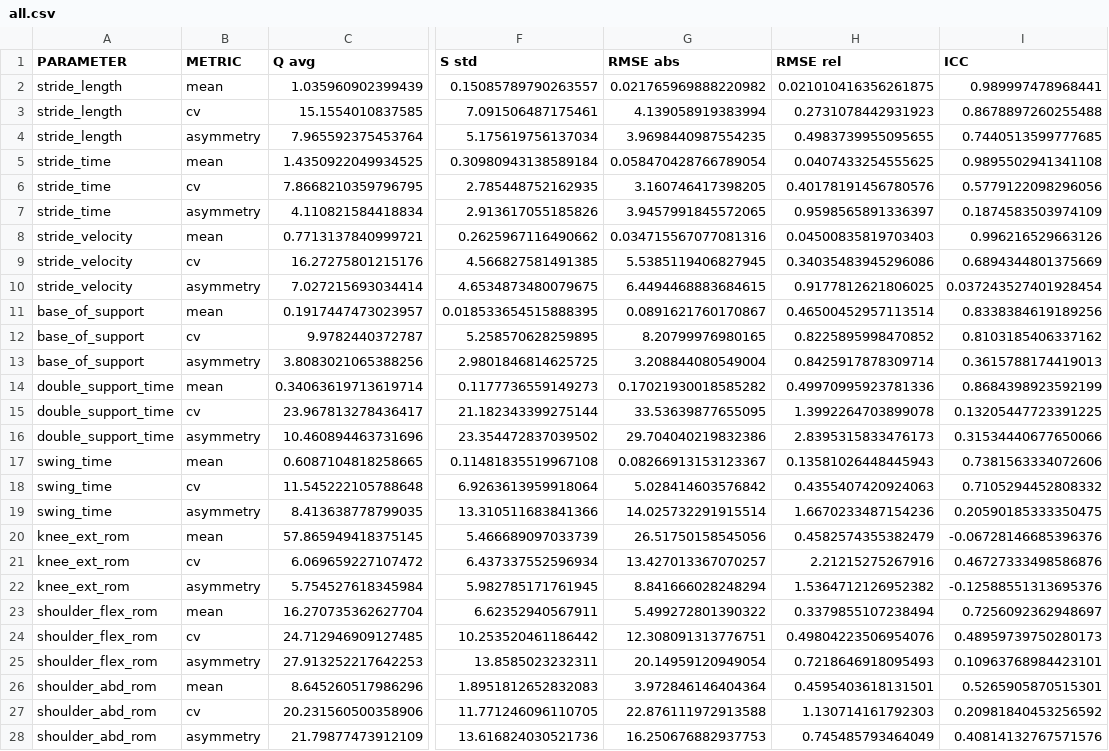
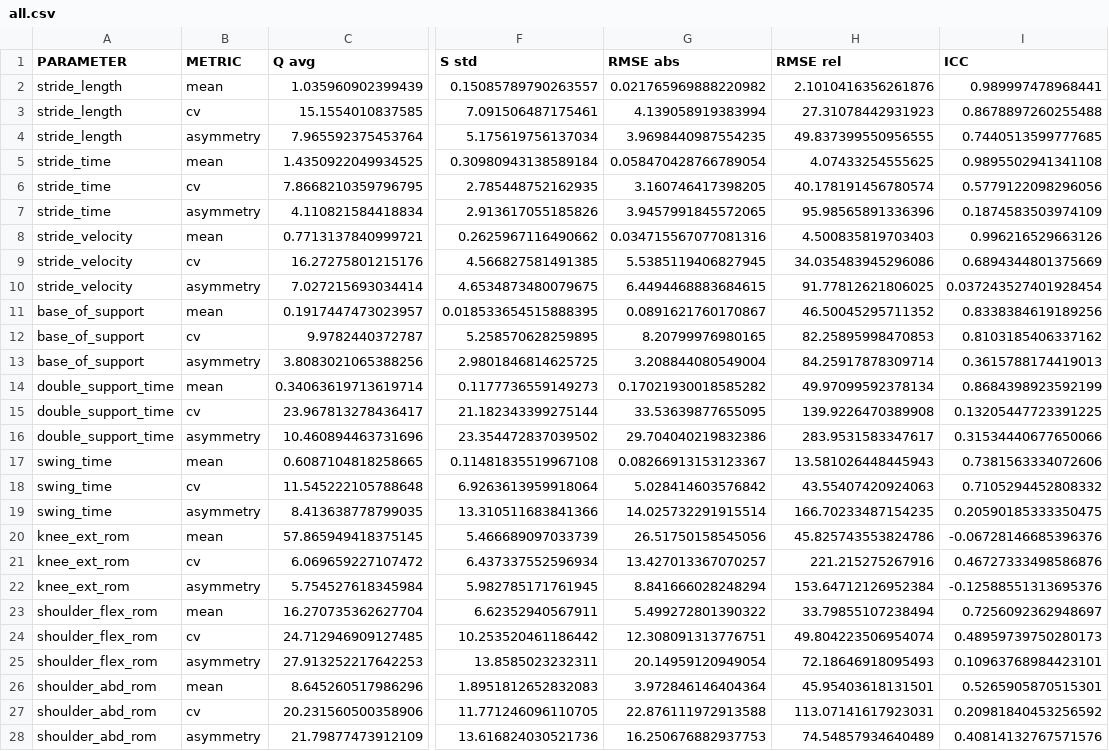
Before and after one commit to MateUnger/StereoVision, a CSV file: all.csv, drawn as a sheet; only a part is shown, gaps mark what is left out; the diff covers the shown part only; the diff names each change by its address in the sheet, - before the commit and + after, or states it on an @@ line.

```diff
--- a/all.csv
+++ b/all.csv
-H2 (RMSE rel): 0.021010416356261875
+H2 (RMSE rel): 2.1010416356261876
-H3 (RMSE rel): 0.2731078442931923
+H3 (RMSE rel): 27.31078442931923
-H4 (RMSE rel): 0.4983739955095655
+H4 (RMSE rel): 49.837399550956555
-H5 (RMSE rel): 0.0407433254555625
+H5 (RMSE rel): 4.07433254555625
-H6 (RMSE rel): 0.40178191456780576
+H6 (RMSE rel): 40.178191456780574
-H7 (RMSE rel): 0.9598565891336397
+H7 (RMSE rel): 95.98565891336396
-H8 (RMSE rel): 0.04500835819703403
+H8 (RMSE rel): 4.500835819703403
-H9 (RMSE rel): 0.34035483945296086
+H9 (RMSE rel): 34.035483945296086
-H10 (RMSE rel): 0.9177812621806025
+H10 (RMSE rel): 91.77812621806025
-H11 (RMSE rel): 0.46500452957113514
+H11 (RMSE rel): 46.50045295711352
-H12 (RMSE rel): 0.8225895998470852
+H12 (RMSE rel): 82.25895998470853
-H13 (RMSE rel): 0.8425917878309714
+H13 (RMSE rel): 84.25917878309714
-H14 (RMSE rel): 0.49970995923781336
+H14 (RMSE rel): 49.97099592378134
-H15 (RMSE rel): 1.3992264703899078
+H15 (RMSE rel): 139.9226470389908
-H16 (RMSE rel): 2.8395315833476173
+H16 (RMSE rel): 283.9531583347617
-H17 (RMSE rel): 0.13581026448445943
+H17 (RMSE rel): 13.581026448445943
-H18 (RMSE rel): 0.4355407420924063
+H18 (RMSE rel): 43.55407420924063
-H19 (RMSE rel): 1.6670233487154236
+H19 (RMSE rel): 166.70233487154235
-H20 (RMSE rel): 0.4582574355382479
+H20 (RMSE rel): 45.825743553824786
-H21 (RMSE rel): 2.21215275267916
+H21 (RMSE rel): 221.215275267916
-H22 (RMSE rel): 1.5364712126952382
+H22 (RMSE rel): 153.64712126952384
-H23 (RMSE rel): 0.3379855107238494
+H23 (RMSE rel): 33.79855107238494
-H24 (RMSE rel): 0.49804223506954076
+H24 (RMSE rel): 49.804223506954074
-H25 (RMSE rel): 0.7218646918095493
+H25 (RMSE rel): 72.18646918095493
-H26 (RMSE rel): 0.4595403618131501
+H26 (RMSE rel): 45.95403618131501
-H27 (RMSE rel): 1.130714161792303
+H27 (RMSE rel): 113.07141617923031
-H28 (RMSE rel): 0.745485793464049
+H28 (RMSE rel): 74.54857934640489
```
Also changed, not shown: 3 edited cells elsewhere in this file, all_front.csv, normal_walking_front.csv, 7 other files.
